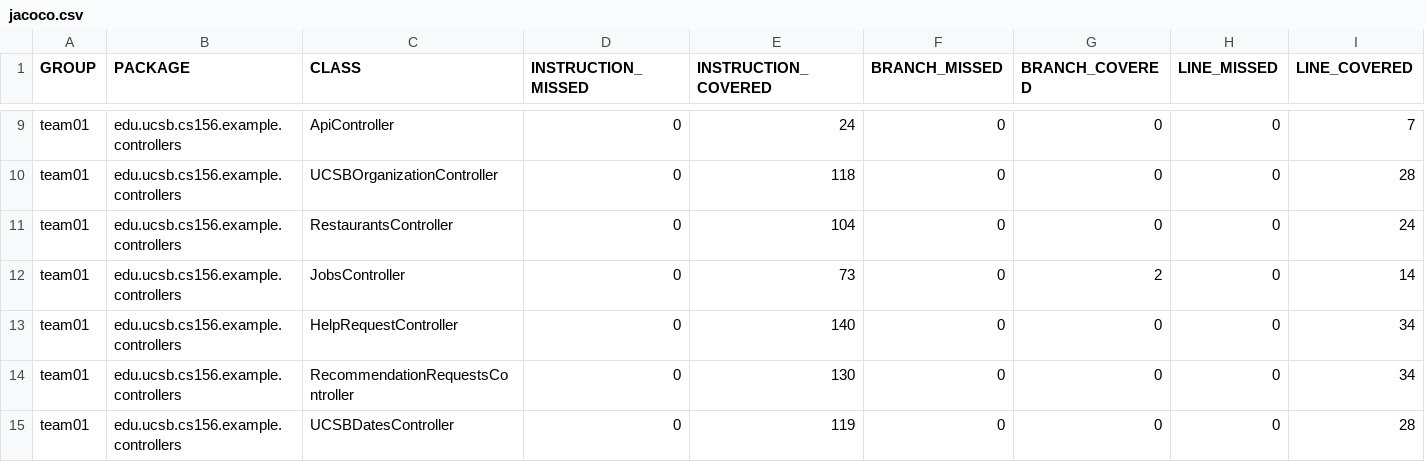
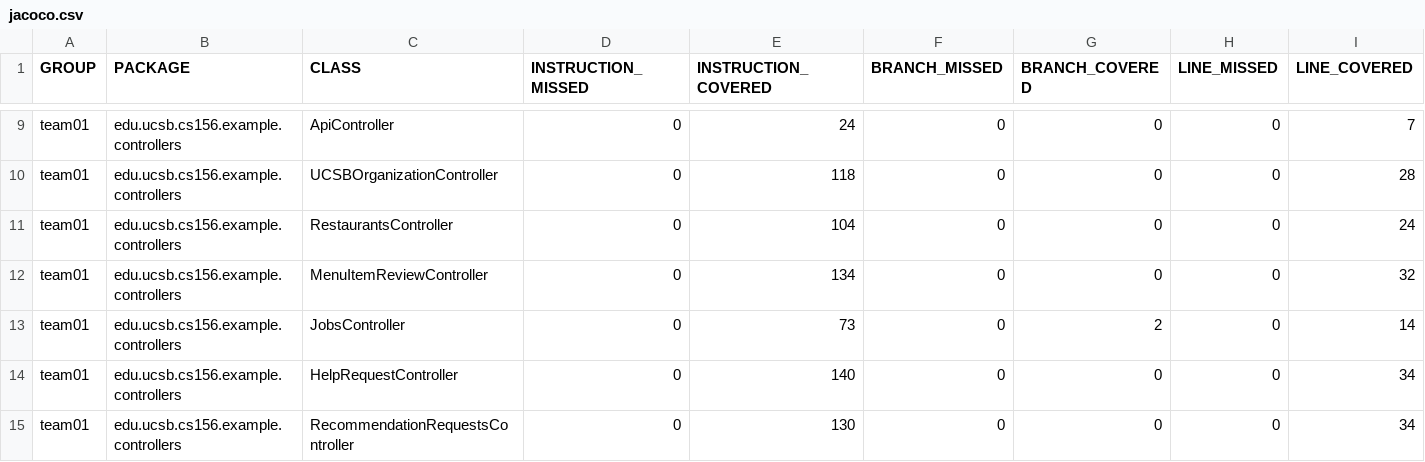
Before and after one commit to ucsb-cs156-s26/team02-s26-14, a CSV file: jacoco/jacoco.csv, drawn as a sheet; only a part is shown, gaps mark what is left out; the shorter side is filled out with more unchanged rows; rows hold the shown columns only; the diff names each change by its address in the sheet, - before the commit and + after, or states it on an @@ line.

Commit message:
Deploying to gh-pages from @ ucsb-cs156-s26/team02-s26-14@1a1ae1f52b4c8258077103512676c8dfe315bff5 🚀

```diff
--- a/jacoco/jacoco.csv
+++ b/jacoco/jacoco.csv
+row 12: team01 | edu.ucsb.cs156.example.controllers | MenuItemReviewController | 0 | 134 | 0 | 0 | 0 | 32
```
Also changed, not shown: 7 other files.
